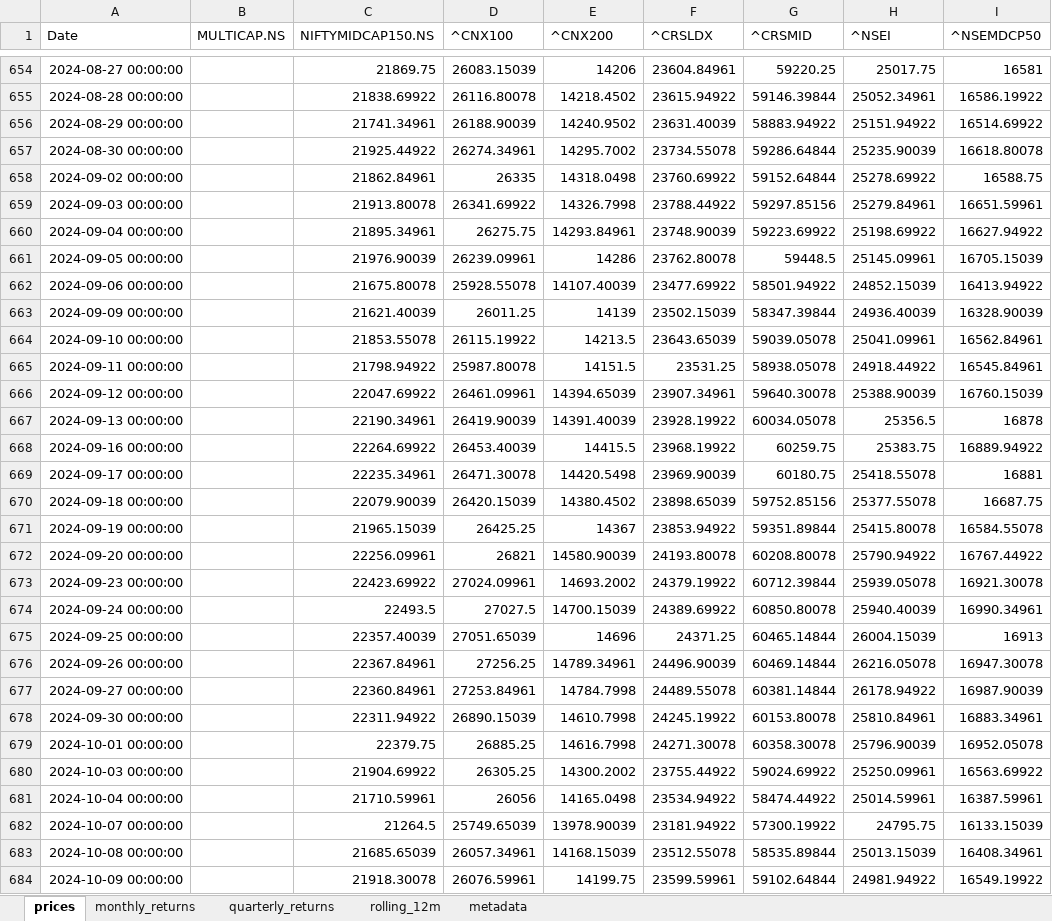
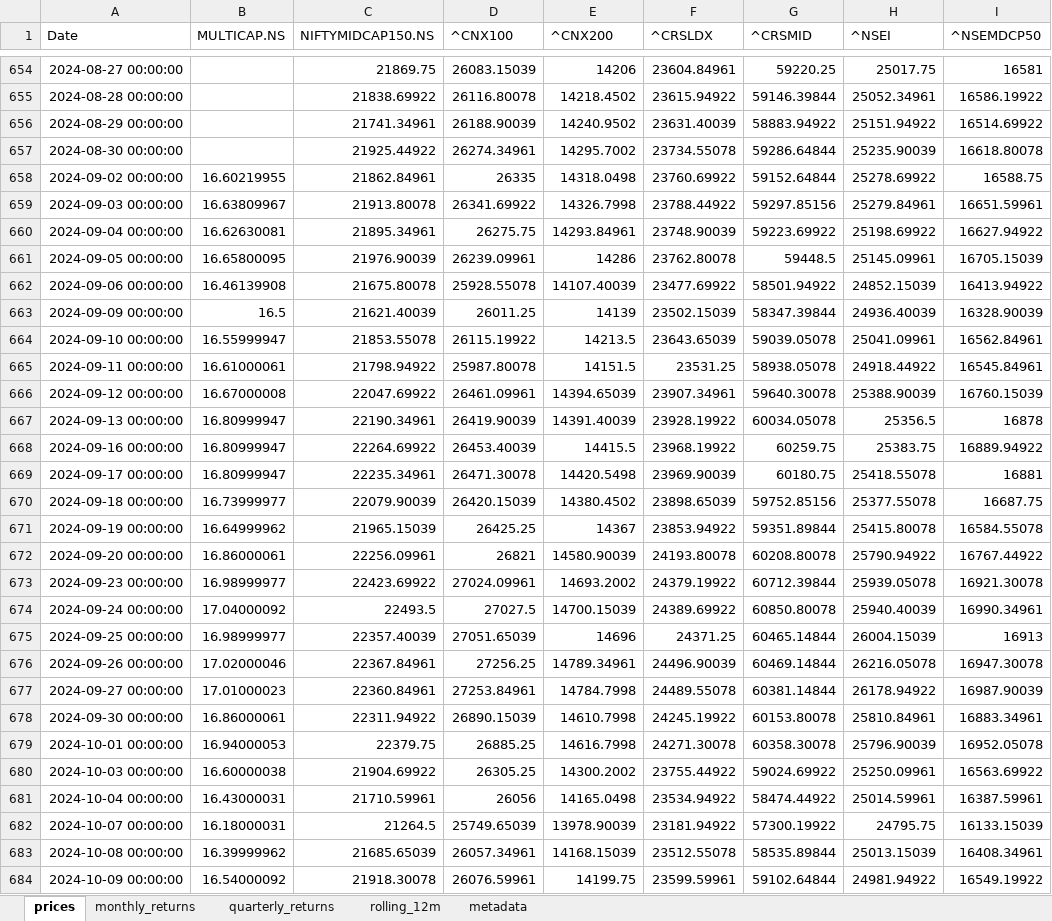
Before and after one commit to rahulshirke7951/stock-sector-dashboard, an Excel workbook: dashboards/NSE Indices.xlsx, sheet prices, drawn as a sheet; only a part is shown, gaps mark what is left out; values as stored, in another font and other column widths than the file's, no borders; the diff covers the shown part only; the diff names each change by its address in the sheet, - before the commit and + after, or states it on an @@ line.

```diff
--- a/dashboards/NSE Indices.xlsx (sheet prices)
+++ b/dashboards/NSE Indices.xlsx (sheet prices)
-B658 (MULTICAP.NS): (empty)
+B658 (MULTICAP.NS): 16.60219955
-B659 (MULTICAP.NS): (empty)
+B659 (MULTICAP.NS): 16.63809967
-B660 (MULTICAP.NS): (empty)
+B660 (MULTICAP.NS): 16.62630081
-B661 (MULTICAP.NS): (empty)
+B661 (MULTICAP.NS): 16.65800095
-B662 (MULTICAP.NS): (empty)
+B662 (MULTICAP.NS): 16.46139908
-B663 (MULTICAP.NS): (empty)
+B663 (MULTICAP.NS): 16.5
-B664 (MULTICAP.NS): (empty)
+B664 (MULTICAP.NS): 16.55999947
-B665 (MULTICAP.NS): (empty)
+B665 (MULTICAP.NS): 16.61000061
-B666 (MULTICAP.NS): (empty)
+B666 (MULTICAP.NS): 16.67000008
-B667:B669 (MULTICAP.NS): (empty)
+B667:B669 (MULTICAP.NS): 16.80999947
-B670 (MULTICAP.NS): (empty)
+B670 (MULTICAP.NS): 16.73999977
-B671 (MULTICAP.NS): (empty)
+B671 (MULTICAP.NS): 16.64999962
-B672 (MULTICAP.NS): (empty)
+B672 (MULTICAP.NS): 16.86000061
-B673 (MULTICAP.NS): (empty)
+B673 (MULTICAP.NS): 16.98999977
-B674 (MULTICAP.NS): (empty)
+B674 (MULTICAP.NS): 17.04000092
-B675 (MULTICAP.NS): (empty)
+B675 (MULTICAP.NS): 16.98999977
-B676 (MULTICAP.NS): (empty)
+B676 (MULTICAP.NS): 17.02000046
-B677 (MULTICAP.NS): (empty)
+B677 (MULTICAP.NS): 17.01000023
-B678 (MULTICAP.NS): (empty)
+B678 (MULTICAP.NS): 16.86000061
-B679 (MULTICAP.NS): (empty)
+B679 (MULTICAP.NS): 16.94000053
-B680 (MULTICAP.NS): (empty)
+B680 (MULTICAP.NS): 16.60000038
-B681 (MULTICAP.NS): (empty)
+B681 (MULTICAP.NS): 16.43000031
-B682 (MULTICAP.NS): (empty)
+B682 (MULTICAP.NS): 16.18000031
-B683 (MULTICAP.NS): (empty)
+B683 (MULTICAP.NS): 16.39999962
-B684 (MULTICAP.NS): (empty)
+B684 (MULTICAP.NS): 16.54000092
```
Also changed, not shown: 4 added rows and 461 edited cells elsewhere in this sheet, sheet rolling_12m, sheet monthly_returns, sheet quarterly_returns, dashboards/Automobile.xlsx, dashboards/FMCG.xlsx, 8 other files.
